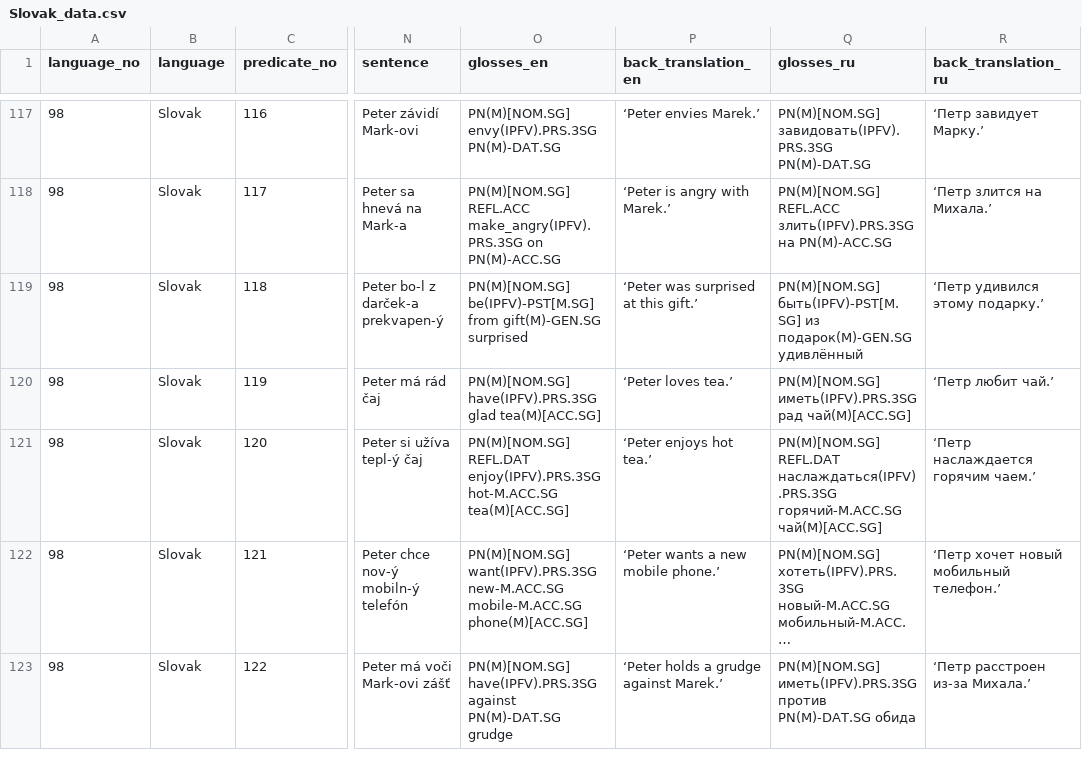
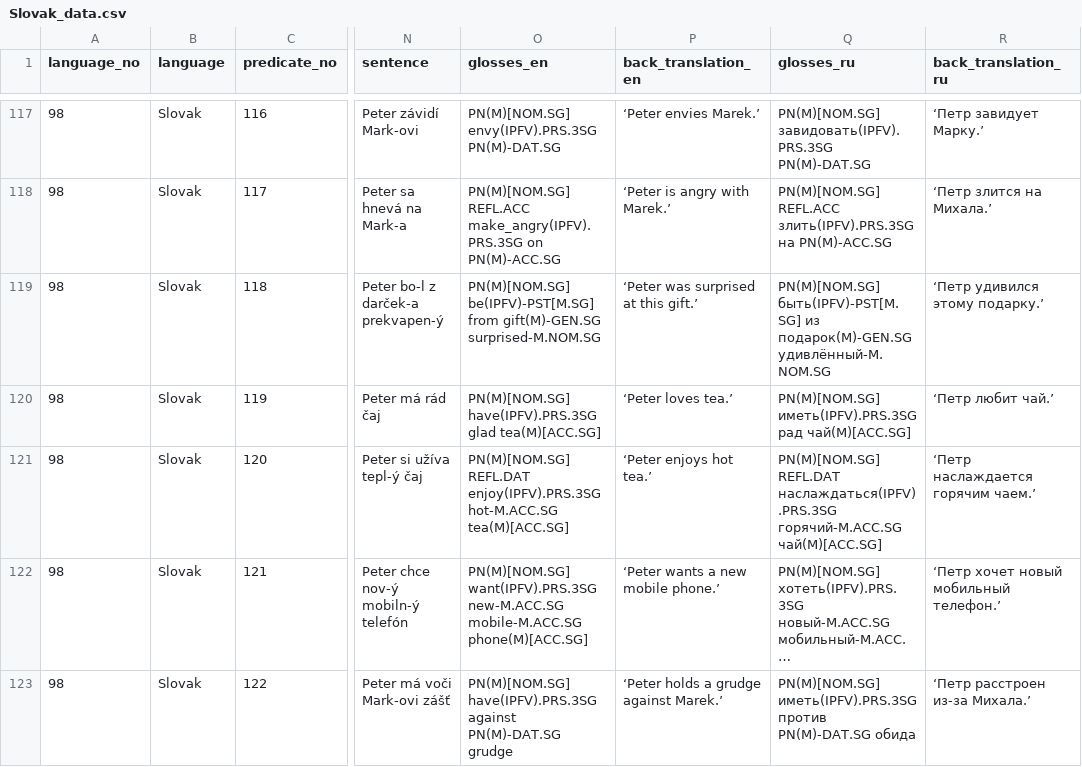
Before and after one commit to macleginn/bivaltyp, a CSV file: data/langtables/Slovak_data.csv, drawn as a sheet; only a part is shown, gaps mark what is left out; long unchanged cells end in …; the diff covers the shown part only; the diff names each change by its address in the sheet, - before the commit and + after, or states it on an @@ line.

```diff
--- a/data/langtables/Slovak_data.csv
+++ b/data/langtables/Slovak_data.csv
-O119 (glosses_en): …from gift(M)-GEN.SG surprised
+O119 (glosses_en): …from gift(M)-GEN.SG surprised-M.NOM.SG
-Q119 (glosses_ru): …из подарок(M)-GEN.SG удивлённый
+Q119 (glosses_ru): …из подарок(M)-GEN.SG удивлённый-M.NOM.SG
```
Also changed, not shown: 48 edited cells elsewhere in this file.
